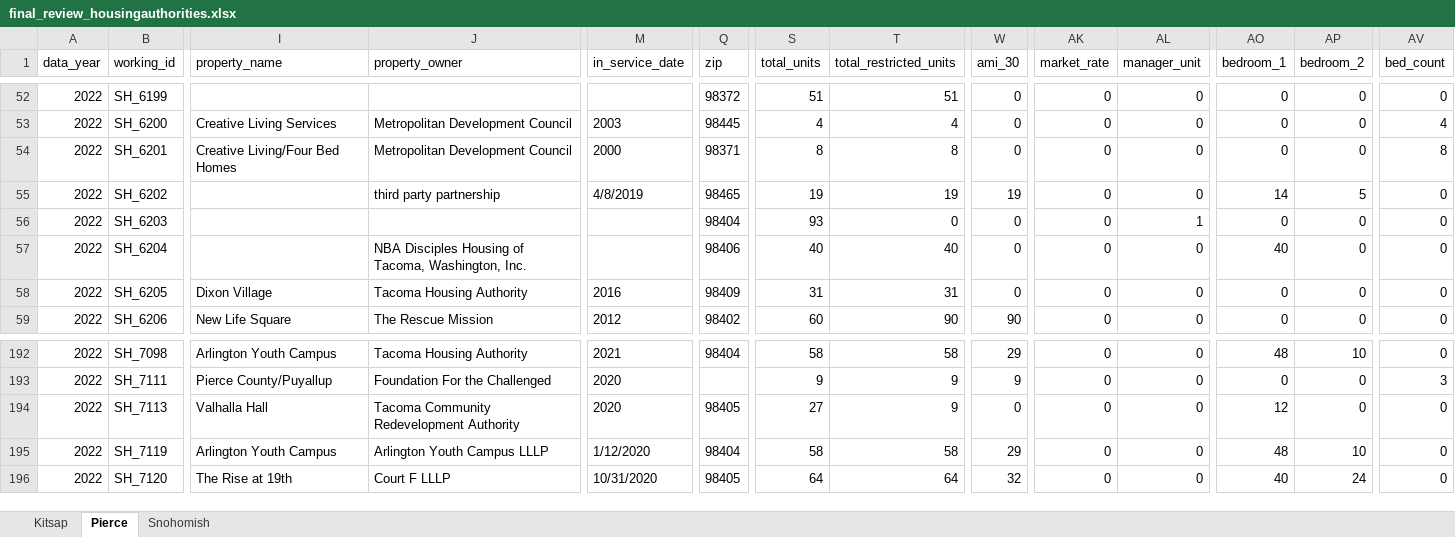
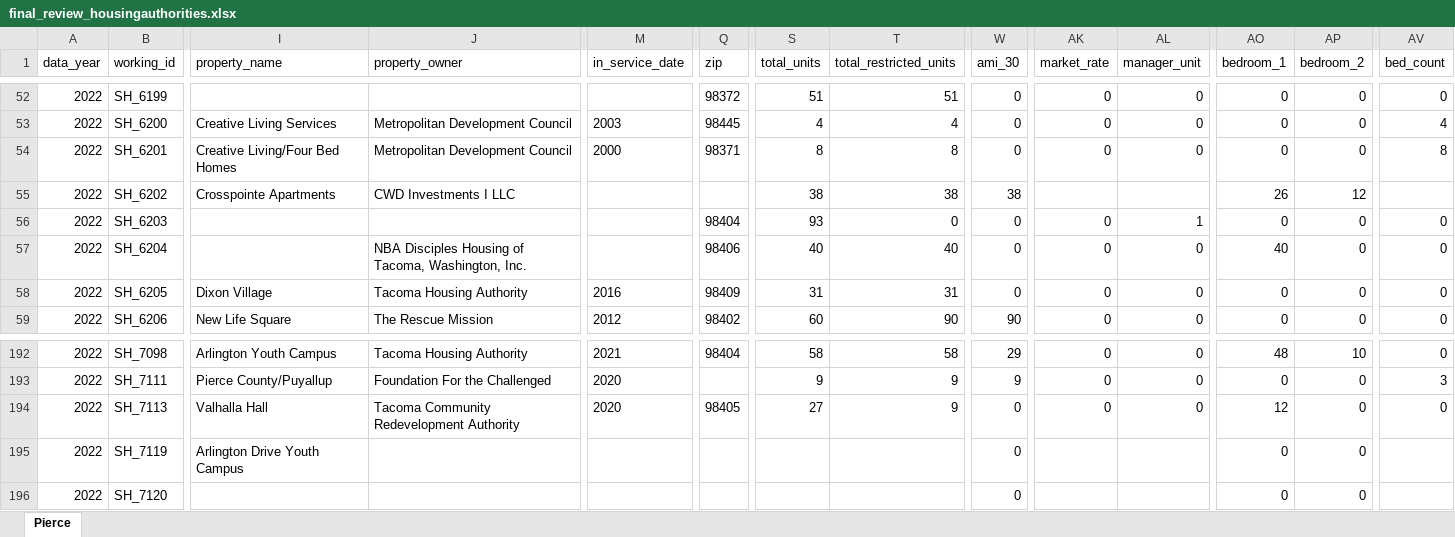
Before and after one commit to psrc/irhd, an Excel workbook: final_review_housingauthorities.xlsx, sheet Pierce, drawn as a sheet; only a part is shown, gaps mark what is left out; values as stored, in another font and other column widths than the file's, no borders; the diff covers the shown part only; the diff names each change by its address in the sheet, - before the commit and + after, or states it on an @@ line.

```diff
--- a/final_review_housingauthorities.xlsx (sheet Pierce)
+++ b/final_review_housingauthorities.xlsx (sheet Pierce)
-sheet tab: Kitsap
-sheet tab: Snohomish
-I55 (property_name): (empty)
+I55 (property_name): Crosspointe Apartments
-J55 (property_owner): third party partnership
+J55 (property_owner): CWD Investments I LLC
-M55 (in_service_date): 4/8/2019
+M55 (in_service_date): (empty)
-Q55 (zip): 98465
+Q55 (zip): (empty)
-S55 (total_units): 19
+S55 (total_units): 38
-T55 (total_restricted_units): 19
+T55 (total_restricted_units): 38
-W55 (ami_30): 19
+W55 (ami_30): 38
-AK55 (market_rate): 0
+AK55 (market_rate): (empty)
-AL55 (manager_unit): 0
+AL55 (manager_unit): (empty)
-AO55 (bedroom_1): 14
+AO55 (bedroom_1): 26
-AP55 (bedroom_2): 5
+AP55 (bedroom_2): 12
-AV55 (bed_count): 0
+AV55 (bed_count): (empty)
-I195 (property_name): Arlington Youth Campus
+I195 (property_name): Arlington Drive Youth Campus
-J195 (property_owner): Arlington Youth Campus LLLP
+J195 (property_owner): (empty)
-M195 (in_service_date): 1/12/2020
+M195 (in_service_date): (empty)
-Q195 (zip): 98404
+Q195 (zip): (empty)
-S195 (total_units): 58
+S195 (total_units): (empty)
-T195 (total_restricted_units): 58
+T195 (total_restricted_units): (empty)
-W195 (ami_30): 29
+W195 (ami_30): 0
-AK195:AK196 (market_rate): 0
+AK195:AK196 (market_rate): (empty)
-AL195:AL196 (manager_unit): 0
+AL195:AL196 (manager_unit): (empty)
-AO195 (bedroom_1): 48
+AO195 (bedroom_1): 0
-AP195 (bedroom_2): 10
+AP195 (bedroom_2): 0
-AV195:AV196 (bed_count): 0
+AV195:AV196 (bed_count): (empty)
-I196 (property_name): The Rise at 19th
+I196 (property_name): (empty)
-J196 (property_owner): Court F LLLP
+J196 (property_owner): (empty)
-M196 (in_service_date): 10/31/2020
+M196 (in_service_date): (empty)
-Q196 (zip): 98405
+Q196 (zip): (empty)
-S196 (total_units): 64
+S196 (total_units): (empty)
-T196 (total_restricted_units): 64
+T196 (total_restricted_units): (empty)
-W196 (ami_30): 32
+W196 (ami_30): 0
-AO196 (bedroom_1): 40
+AO196 (bedroom_1): 0
-AP196 (bedroom_2): 24
+AP196 (bedroom_2): 0
```
Also changed, not shown: 201 edited cells elsewhere in this sheet, 2 other files.
